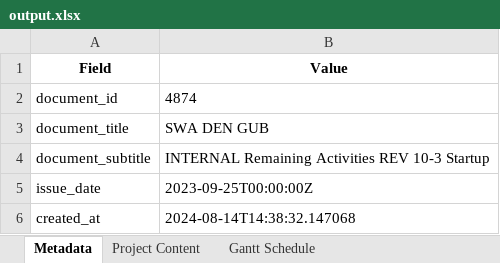
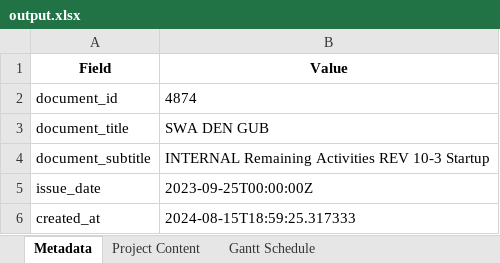
Before and after one commit to Coffee6ean/Linux, an Excel workbook: CriticalFlowPath/results/excel/output.xlsx, sheet Metadata, drawn as a sheet; values as stored, in another font and other column widths than the file's, no borders; 1 other sheet too large or unreadable and not compared; the diff names each change by its address in the sheet, - before the commit and + after, or states it on an @@ line.

Commit message:
Adding latest verified results: Excel file and JSON file

```diff
--- a/CriticalFlowPath/results/excel/output.xlsx (sheet Metadata)
+++ b/CriticalFlowPath/results/excel/output.xlsx (sheet Metadata)
-B6 (Value): 2024-08-14T14:38:32.147068
+B6 (Value): 2024-08-15T18:59:25.317333
```
Also changed, not shown: 1 other file.
